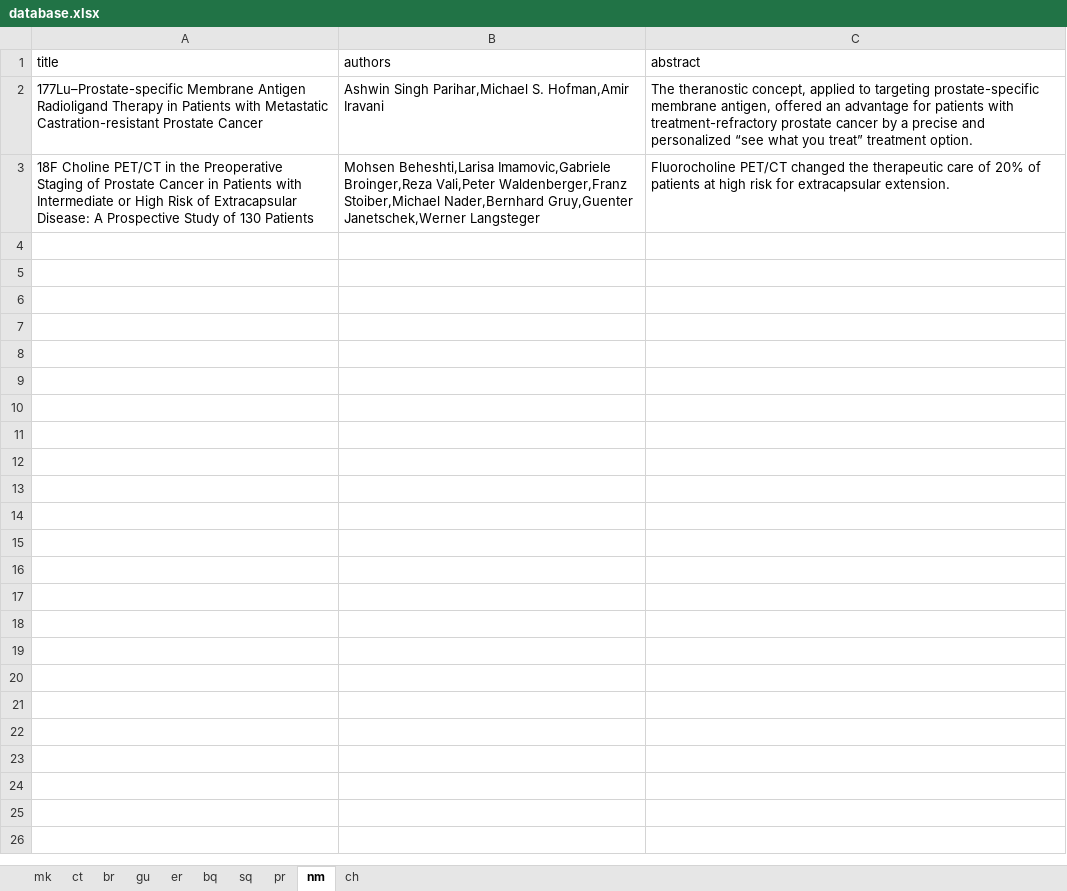
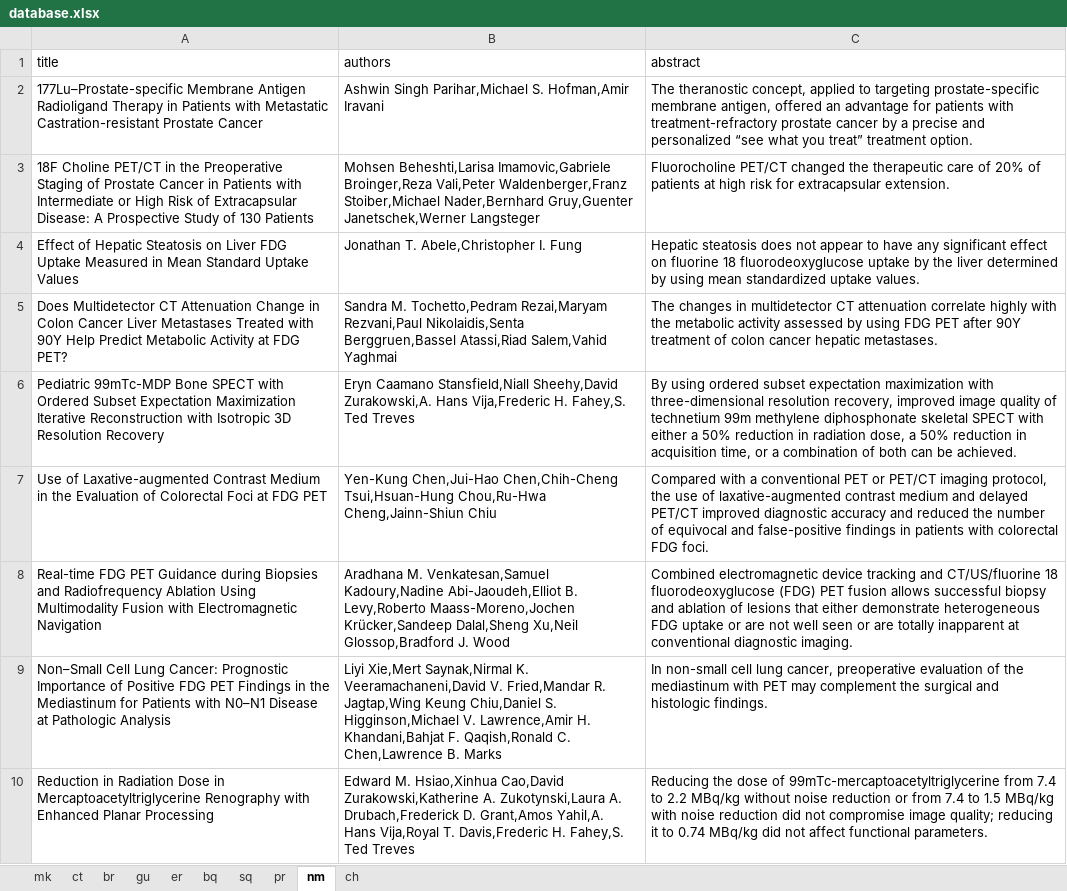
Before and after one commit to mmouru/nlp-text-categorization, an Excel workbook: database.xlsx, sheet nm, drawn as a sheet; values as stored, in another font and other column widths than the file's, no borders; the diff names each change by its address in the sheet, - before the commit and + after, or states it on an @@ line.

```diff
--- a/database.xlsx (sheet nm)
+++ b/database.xlsx (sheet nm)
+row 4: Effect of Hepatic Steatosis on Liver FDG Uptake Measured in Mean Standard Uptake Values | Jonathan T. Abele,Christopher I. Fung | Hepatic steatosis does not appear to have any significant effect on fluorine 18 fluorodeoxyglucose uptake by the liver determined by using mean standardized uptake values.
+row 5: Does Multidetector CT Attenuation Change in Colon Cancer Liver Metastases Treated with 90Y Help Predict Metabolic Activity at FDG PET? | Sandra M. Tochetto,Pedram Rezai,Maryam Rezvani,Paul Nikolaidis,Senta Berggruen,Bassel Atassi,Riad Salem,Vahid Yaghmai | The changes in multidetector CT attenuation correlate highly with the metabolic activity assessed by using FDG PET after 90Y treatment of colon cancer hepatic metastases.
+row 6: Pediatric 99mTc-MDP Bone SPECT with Ordered Subset Expectation Maximization Iterative Reconstruction with Isotropic 3D Resolution Recovery | Eryn Caamano Stansfield,Niall Sheehy,David Zurakowski,A. Hans Vija,Frederic H. Fahey,S. Ted Treves | By using ordered subset expectation maximization with three-dimensional resolution recovery, improved image quality of technetium 99m methylene diphosphonate skeletal SPECT with either a 50% reduction in radiation dose, a 50% reduction in acquisition time, or a combination of both can be achieved.
+row 7: Use of Laxative-augmented Contrast Medium in the Evaluation of Colorectal Foci at FDG PET | Yen-Kung Chen,Jui-Hao Chen,Chih-Cheng Tsui,Hsuan-Hung Chou,Ru-Hwa Cheng,Jainn-Shiun Chiu | Compared with a conventional PET or PET/CT imaging protocol, the use of laxative-augmented contrast medium and delayed PET/CT improved diagnostic accuracy and reduced the number of equivocal and false-positive findings in patients with colorectal FDG foci.
+row 8: Real-time FDG PET Guidance during Biopsies and Radiofrequency Ablation Using Multimodality Fusion with Electromagnetic Navigation | Aradhana M. Venkatesan,Samuel Kadoury,Nadine Abi-Jaoudeh,Elliot B. Levy,Roberto Maass-Moreno,Jochen Krücker,Sandeep Dalal,Sheng Xu,Neil Glossop,Bradford J. Wood | Combined electromagnetic device tracking and CT/US/fluorine 18 fluorodeoxyglucose (FDG) PET fusion allows successful biopsy and ablation of lesions that either demonstrate heterogeneous FDG uptake or are not well seen or are totally inapparent at conventional diagnostic imaging.
+row 9: Non–Small Cell Lung Cancer: Prognostic Importance of Positive FDG PET Findings in the Mediastinum for Patients with N0–N1 Disease at Pathologic Analysis | Liyi Xie,Mert Saynak,Nirmal K. Veeramachaneni,David V. Fried,Mandar R. Jagtap,Wing Keung Chiu,Daniel S. Higginson,Michael V. Lawrence,Amir H. Khandani,Bahjat F. Qaqish,Ronald C. Chen,Lawrence B. Marks | In non-small cell lung cancer, preoperative evaluation of the mediastinum with PET may complement the surgical and histologic findings.
+row 10: Reduction in Radiation Dose in Mercaptoacetyltriglycerine Renography with Enhanced Planar Processing | Edward M. Hsiao,Xinhua Cao,David Zurakowski,Katherine A. Zukotynski,Laura A. Drubach,Frederick D. Grant,Amos Yahil,A. Hans Vija,Royal T. Davis,Frederic H. Fahey,S. Ted Treves | Reducing the dose of 99mTc-mercaptoacetyltriglycerine from 7.4 to 2.2 MBq/kg without noise reduction or from 7.4 to 1.5 MBq/kg with noise reduction did not compromise image quality; reducing it to 0.74 MBq/kg did not affect functional parameters.
```
Also changed, not shown: sheet ch, sheet pr, sheet bq, sheet sq, sheet mk, sheet gu, 3 more sheets, 1 other file.
